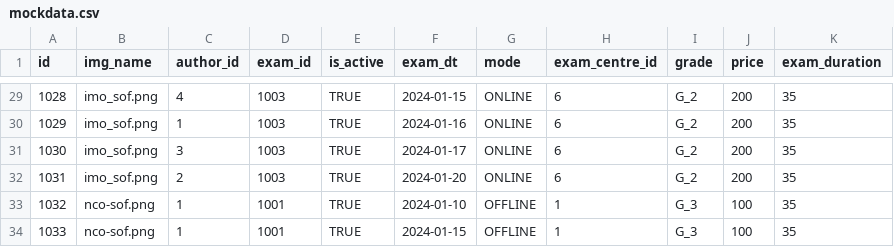
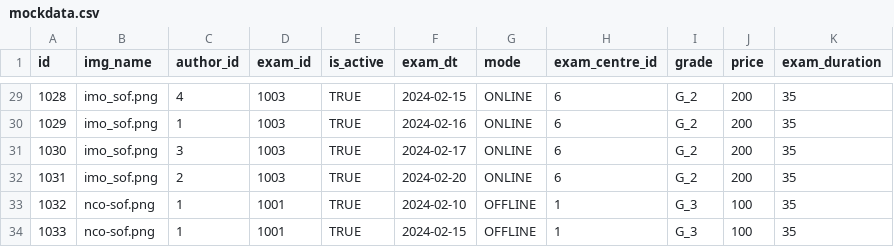
Before and after one commit to gadkari-santosh/neetome-db, a CSV file: csv/mockdata.csv, drawn as a sheet; only a part is shown, gaps mark what is left out; the diff covers the shown part only.

```diff
--- a/csv/mockdata.csv
+++ b/csv/mockdata.csv
@@ -29,6 +29,6 @@ id,img_name,author_id,exam_id,is_active,exam_dt,mode,exam_centre_id,grade,price,
-1028,imo_sof.png,4,1003,TRUE,2024-01-15,ONLINE,6,G_2,200,35
-1029,imo_sof.png,1,1003,TRUE,2024-01-16,ONLINE,6,G_2,200,35
-1030,imo_sof.png,3,1003,TRUE,2024-01-17,ONLINE,6,G_2,200,35
-1031,imo_sof.png,2,1003,TRUE,2024-01-20,ONLINE,6,G_2,200,35
-1032,nco-sof.png,1,1001,TRUE,2024-01-10,OFFLINE,1,G_3,100,35
-1033,nco-sof.png,1,1001,TRUE,2024-01-15,OFFLINE,1,G_3,100,35
+1028,imo_sof.png,4,1003,TRUE,2024-02-15,ONLINE,6,G_2,200,35
+1029,imo_sof.png,1,1003,TRUE,2024-02-16,ONLINE,6,G_2,200,35
+1030,imo_sof.png,3,1003,TRUE,2024-02-17,ONLINE,6,G_2,200,35
+1031,imo_sof.png,2,1003,TRUE,2024-02-20,ONLINE,6,G_2,200,35
+1032,nco-sof.png,1,1001,TRUE,2024-02-10,OFFLINE,1,G_3,100,35
+1033,nco-sof.png,1,1001,TRUE,2024-02-15,OFFLINE,1,G_3,100,35
```
Also changed, not shown: 27 edited cells elsewhere in this file, 5 other files.
